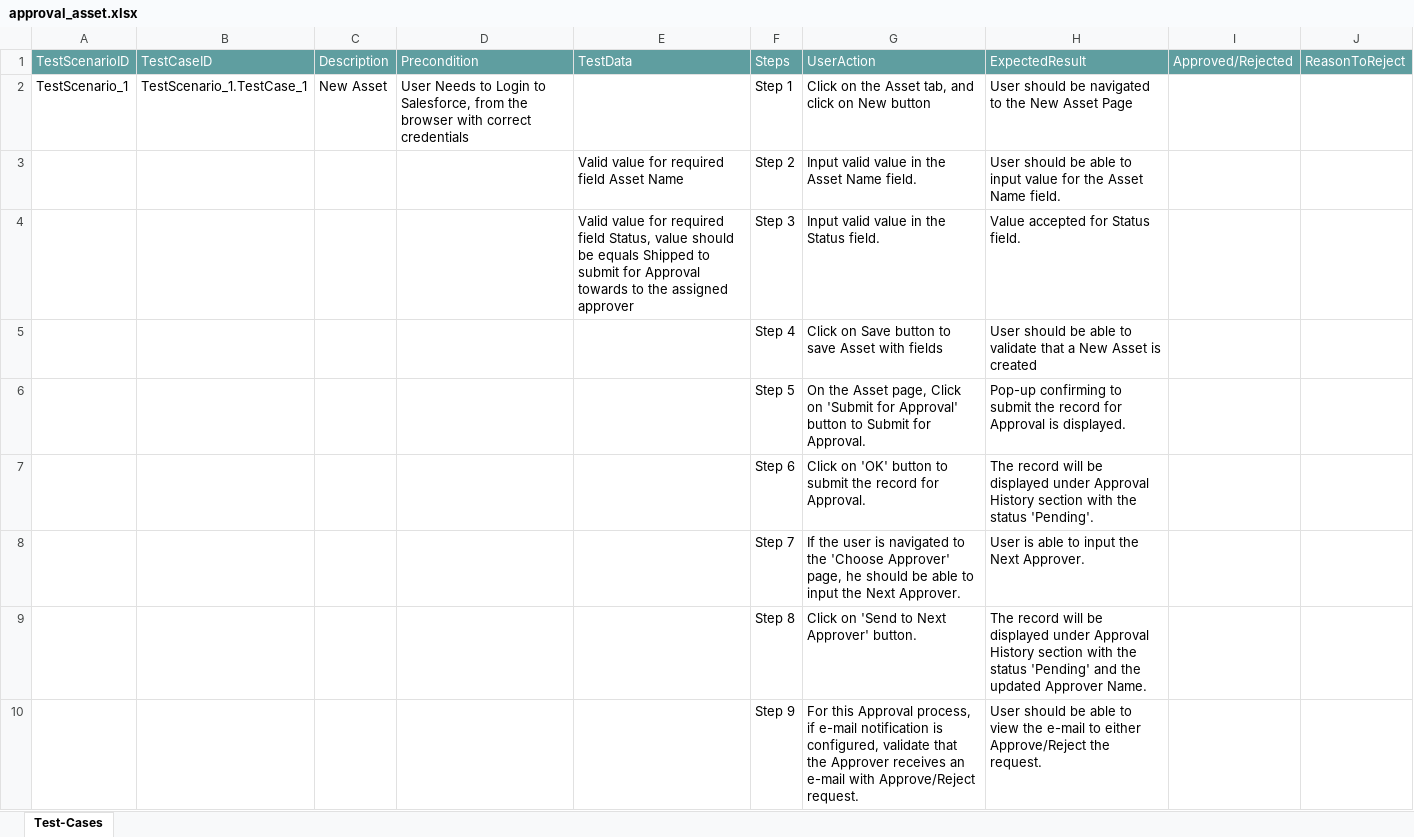
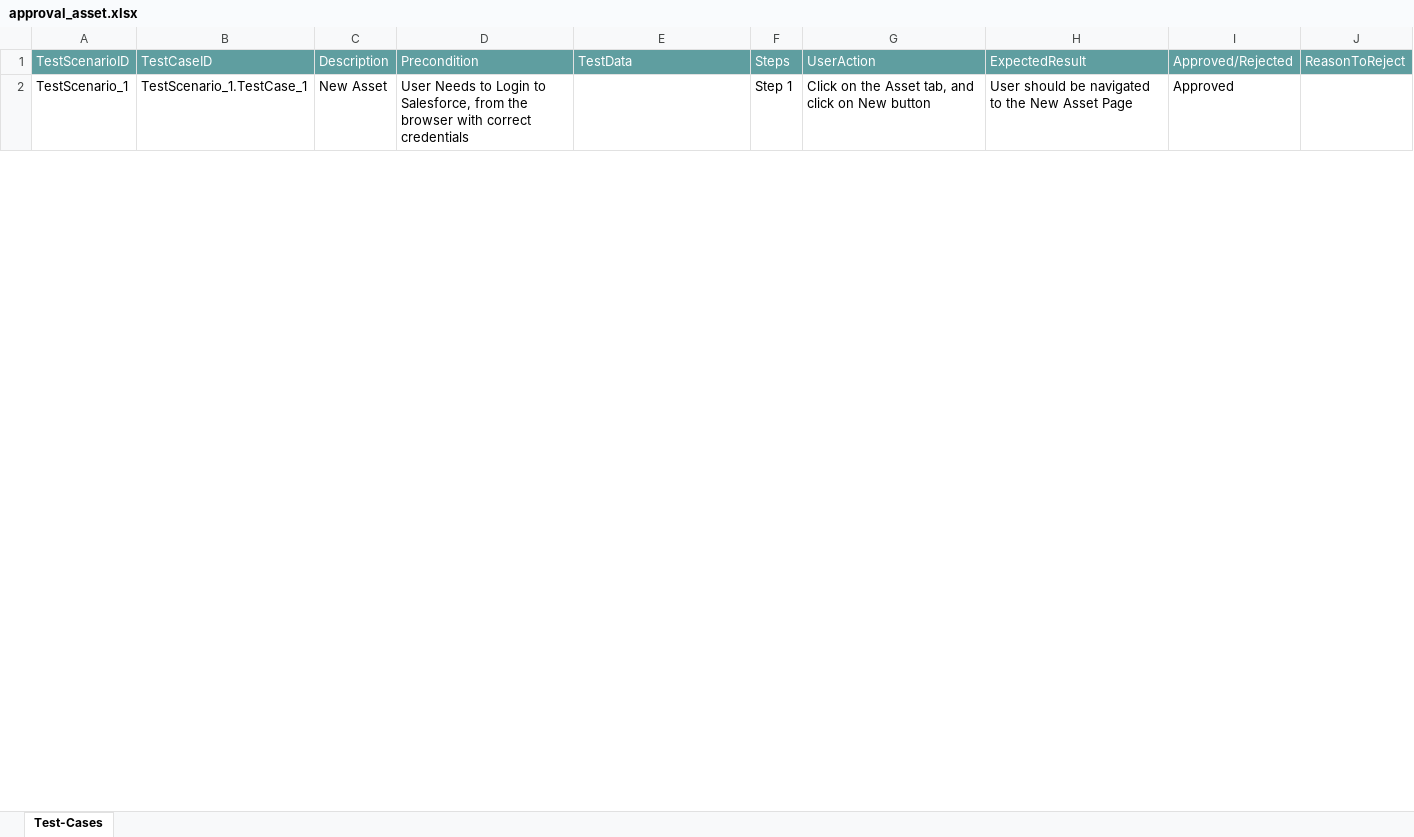
Before and after one commit to ShaikMohamedIrfan/PS, an Excel workbook: approval_asset.xlsx, sheet Test-Cases, drawn as a sheet; only a part is shown; values as stored, in another font and other column widths than the file's, no borders; table styles not drawn; the diff covers the shown part only; the diff names each change by its address in the sheet, - before the commit and + after, or states it on an @@ line.

Commit message:
Update approval_asset.xlsx

```diff
--- a/approval_asset.xlsx (sheet Test-Cases)
+++ b/approval_asset.xlsx (sheet Test-Cases)
-I2: (empty)
+I2: Approved
@@ row 3 hidden:  |  |  |  | Valid value for required field Asset Name | Step 2 | Input valid value in the Asset Name field. | User should be able to input value for the Asset Name field. @@
@@ row 4 hidden:  |  |  |  | Valid value for required field Status, value should be equals Shipped to submit for Approval towards to the assigned approver | Step 3 | Input valid value in the Status field. | Value accepted for Status field. @@
@@ row 5 hidden:  |  |  |  |  | Step 4 | Click on Save button to save Asset with fields | User should be able to validate that a New Asset is created @@
@@ row 6 hidden:  |  |  |  |  | Step 5 | On the Asset page, Click on 'Submit for Approval' button to Submit for Approval. | Pop-up confirming to submit the record for Approval is displayed. @@
@@ row 7 hidden:  |  |  |  |  | Step 6 | Click on 'OK' button to submit the record for Approval. | The record will be displayed under Approval History section with the status 'Pending'. @@
@@ row 8 hidden:  |  |  |  |  | Step 7 | If the user is navigated to the 'Choose Approver' page, he should be able to input the Next Approver. | User is able to input the Next Approver. @@
@@ row 9 hidden:  |  |  |  |  | Step 8 | Click on 'Send to Next Approver' button. | The record will be displayed under Approval History section with the status 'Pending' and the updated Approver Name. @@
@@ row 10 hidden:  |  |  |  |  | Step 9 | For this Approval process, if e-mail notification is configured, validate that the Approver receives an e-mail with Approve/Reject request. | User should be able to view the e-mail to either Approve/Reject the request. @@
```
Also changed, not shown: 7 hidden or unhidden rows and 1 edited cell elsewhere in this sheet.
